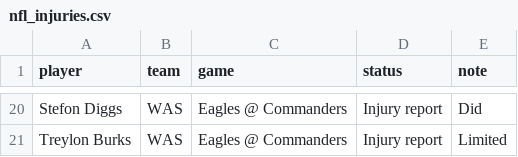
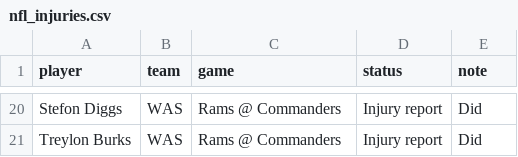
Before and after one commit to andrewkyriacou1993-lang/claudiopunt, a CSV file: data/nfl_injuries.csv, drawn as a sheet; only a part is shown, gaps mark what is left out; the diff covers the shown part only; the diff names each change by its address in the sheet, - before the commit and + after, or states it on an @@ line.

```diff
--- a/data/nfl_injuries.csv
+++ b/data/nfl_injuries.csv
-C20:C21 (game): Eagles @ Commanders
+C20:C21 (game): Rams @ Commanders
-E21 (note): Limited
+E21 (note): Did
```
Also changed, not shown: 15 added rows, 15 removed rows and 5 edited cells elsewhere in this file, data/nfl_best.csv, data/nfl_games.csv, 4 other files.
